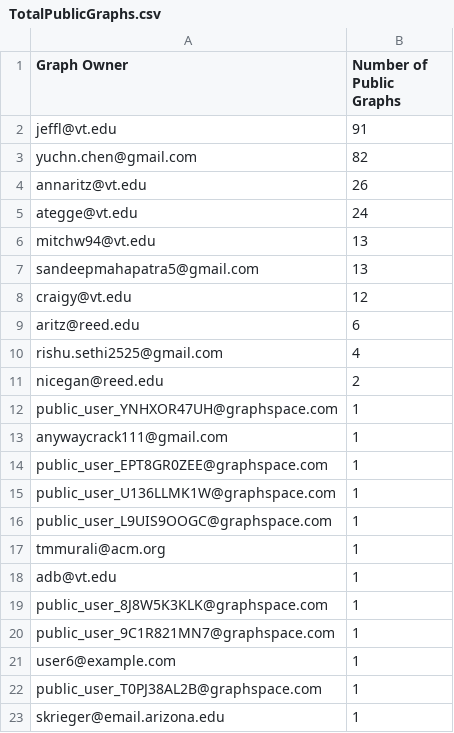
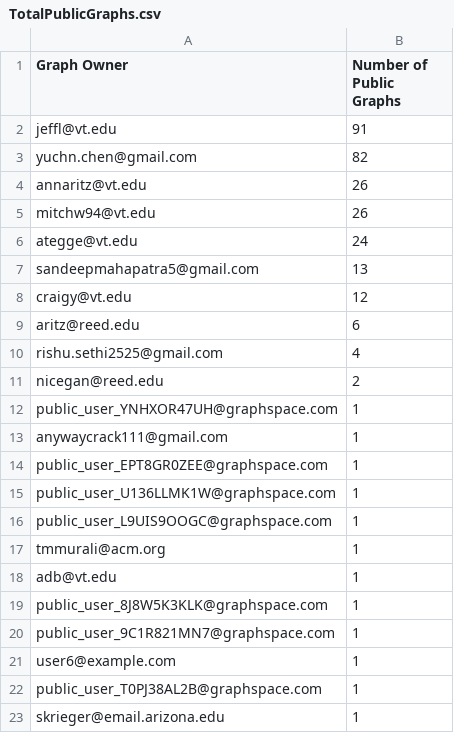
Before and after one commit to JingVT/GraphSpace_PublicGraphs, a CSV file: TotalPublicGraphs.csv, drawn as a sheet.

```diff
--- a/TotalPublicGraphs.csv
+++ b/TotalPublicGraphs.csv
@@ -4,4 +4,4 @@ yuchn.chen@gmail.com,82
 annaritz@vt.edu,26
+mitchw94@vt.edu,26
 ategge@vt.edu,24
-mitchw94@vt.edu,13
 sandeepmahapatra5@gmail.com,13
```
Also changed, not shown: TotalPublicEdges.csv, TotalPublicNodes.csv, 9 other files.
